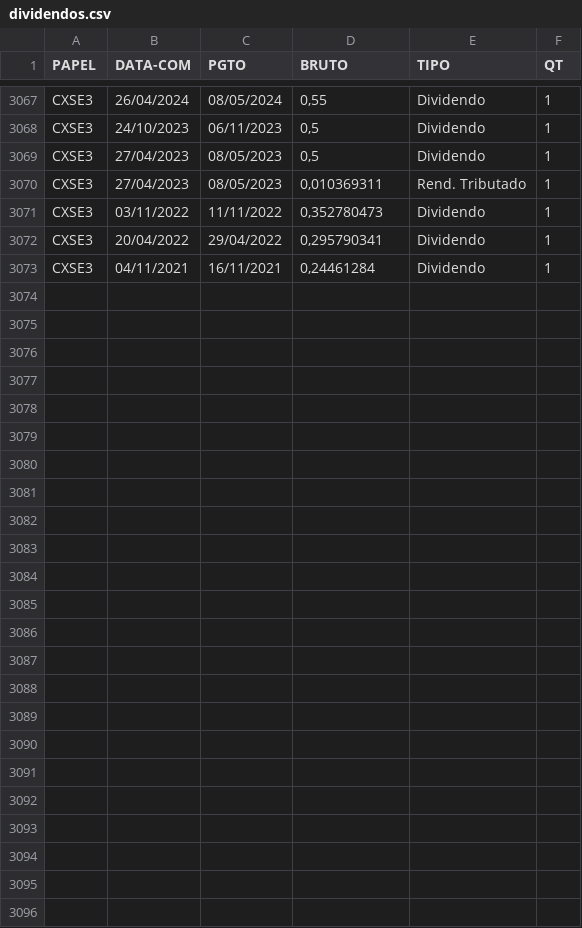
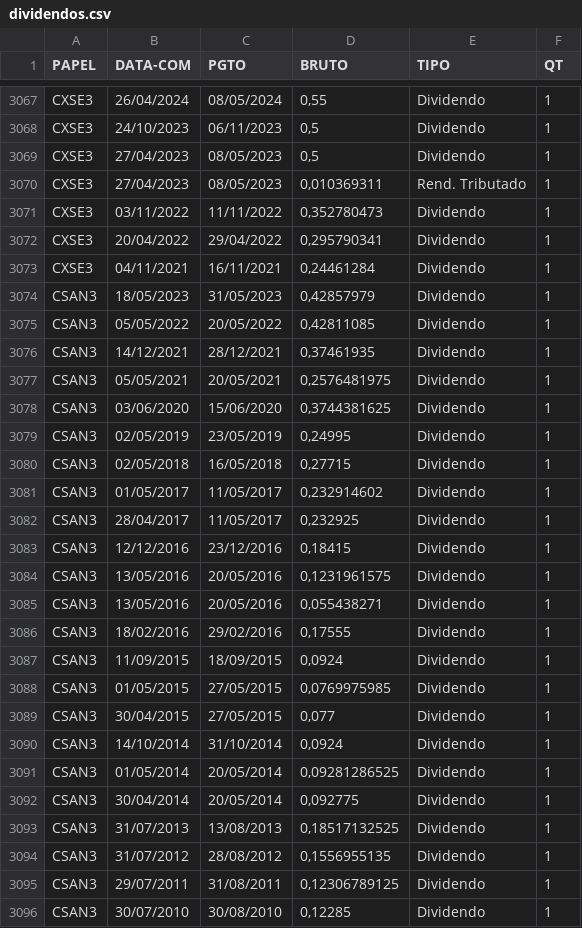
Before and after one commit to ggaiof/geral, a CSV file: dividendos.csv, drawn as a sheet; only a part is shown, gaps mark what is left out.

Commit message:
committing files

```diff
--- a/dividendos.csv
+++ b/dividendos.csv
@@ -3073 +3073,24 @@ PAPEL,DATA-COM,PGTO,BRUTO,TIPO,QT
 "CXSE3","04/11/2021","16/11/2021","0,24461284","Dividendo","1"
+"CSAN3","18/05/2023","31/05/2023","0,42857979","Dividendo","1"
+"CSAN3","05/05/2022","20/05/2022","0,42811085","Dividendo","1"
+"CSAN3","14/12/2021","28/12/2021","0,37461935","Dividendo","1"
+"CSAN3","05/05/2021","20/05/2021","0,2576481975","Dividendo","1"
+"CSAN3","03/06/2020","15/06/2020","0,3744381625","Dividendo","1"
+"CSAN3","02/05/2019","23/05/2019","0,24995","Dividendo","1"
+"CSAN3","02/05/2018","16/05/2018","0,27715","Dividendo","1"
+"CSAN3","01/05/2017","11/05/2017","0,232914602","Dividendo","1"
+"CSAN3","28/04/2017","11/05/2017","0,232925","Dividendo","1"
+"CSAN3","12/12/2016","23/12/2016","0,18415","Dividendo","1"
+"CSAN3","13/05/2016","20/05/2016","0,1231961575","Dividendo","1"
+"CSAN3","13/05/2016","20/05/2016","0,055438271","Dividendo","1"
+"CSAN3","18/02/2016","29/02/2016","0,17555","Dividendo","1"
+"CSAN3","11/09/2015","18/09/2015","0,0924","Dividendo","1"
+"CSAN3","01/05/2015","27/05/2015","0,0769975985","Dividendo","1"
+"CSAN3","30/04/2015","27/05/2015","0,077","Dividendo","1"
+"CSAN3","14/10/2014","31/10/2014","0,0924","Dividendo","1"
+"CSAN3","01/05/2014","20/05/2014","0,09281286525","Dividendo","1"
+"CSAN3","30/04/2014","20/05/2014","0,092775","Dividendo","1"
+"CSAN3","31/07/2013","13/08/2013","0,18517132525","Dividendo","1"
+"CSAN3","31/07/2012","28/08/2012","0,1556955135","Dividendo","1"
+"CSAN3","29/07/2011","31/08/2011","0,12306789125","Dividendo","1"
+"CSAN3","30/07/2010","30/08/2010","0,12285","Dividendo","1"
```
